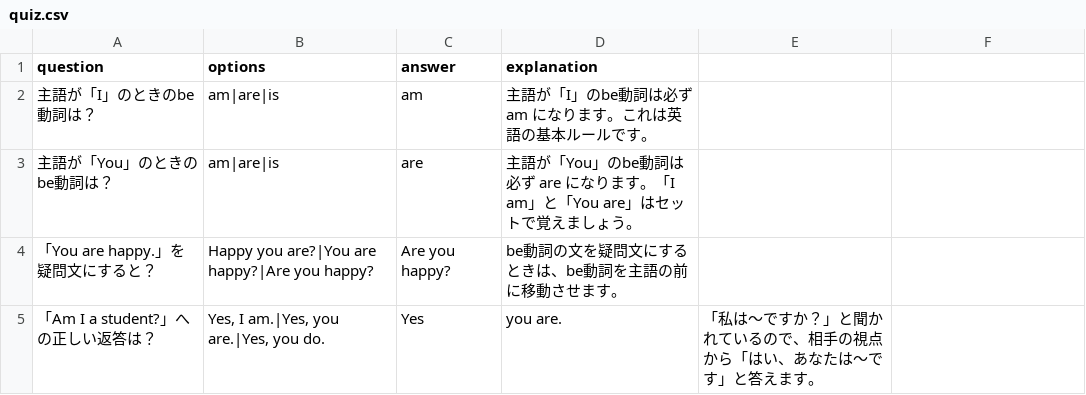
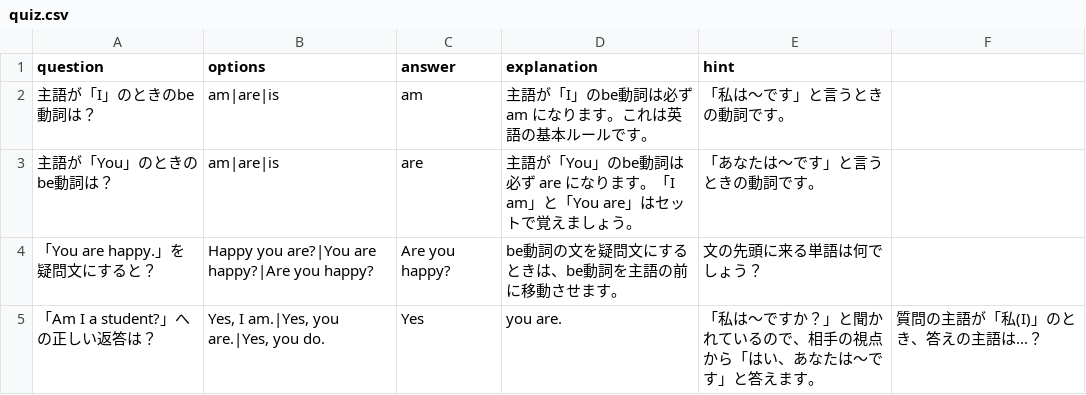
Before and after one commit to tpmghy/EnglishQuiz, a CSV file: quiz.csv, drawn as a sheet.

```diff
--- a/quiz.csv
+++ b/quiz.csv
@@ -1,5 +1,5 @@
-question,options,answer,explanation
-"主語が「I」のときのbe動詞は？","am|are|is",am,"主語が「I」のbe動詞は必ず am になります。これは英語の基本ルールです。"
-"主語が「You」のときのbe動詞は？","am|are|is",are,"主語が「You」のbe動詞は必ず are になります。「I am」と「You are」はセットで覚えましょう。"
-"「You are happy.」を疑問文にすると？","Happy you are?|You are happy?|Are you happy?",Are you happy?,"be動詞の文を疑問文にするときは、be動詞を主語の前に移動させます。"
-"「Am I a student?」への正しい返答は？","Yes, I am.|Yes, you are.|Yes, you do.",Yes, you are.,"「私は〜ですか？」と聞かれているので、相手の視点から「はい、あなたは〜です」と答えます。"
+question,options,answer,explanation,hint
+"主語が「I」のときのbe動詞は？","am|are|is",am,"主語が「I」のbe動詞は必ず am になります。これは英語の基本ルールです。","「私は〜です」と言うときの動詞です。"
+"主語が「You」のときのbe動詞は？","am|are|is",are,"主語が「You」のbe動詞は必ず are になります。「I am」と「You are」はセットで覚えましょう。","「あなたは〜です」と言うときの動詞です。"
+"「You are happy.」を疑問文にすると？","Happy you are?|You are happy?|Are you happy?",Are you happy?,"be動詞の文を疑問文にするときは、be動詞を主語の前に移動させます。","文の先頭に来る単語は何でしょう？"
+"「Am I a student?」への正しい返答は？","Yes, I am.|Yes, you are.|Yes, you do.",Yes, you are.,"「私は〜ですか？」と聞かれているので、相手の視点から「はい、あなたは〜です」と答えます。","質問の主語が「私(I)」のとき、答えの主語は...？"
```
Also changed, not shown: 3 other files.
